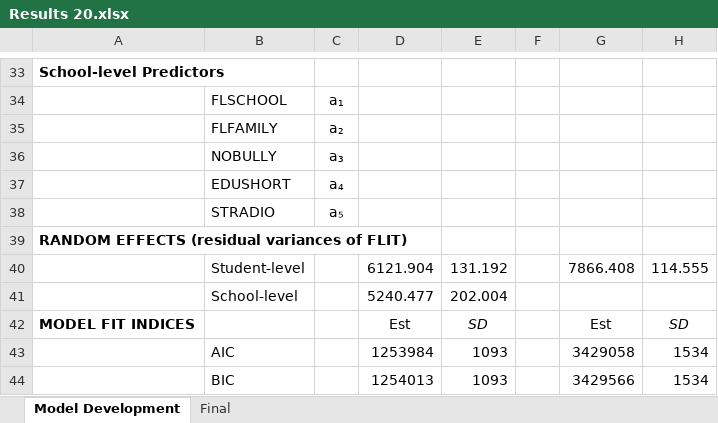
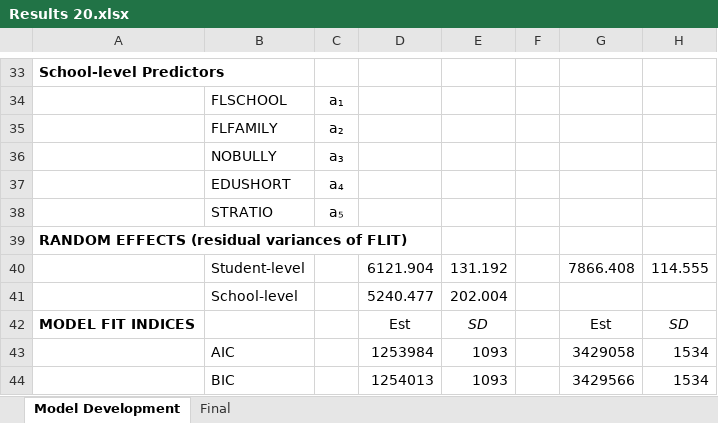
Before and after one commit to tonyctan/CEMO-master-thesis, an Excel workbook: Model building/Results 20.xlsx, sheet Model Development, drawn as a sheet; only a part is shown, gaps mark what is left out; values as stored, in another font and other column widths than the file's, no borders; the diff names each change by its address in the sheet, - before the commit and + after, or states it on an @@ line.

```diff
--- a/Model building/Results 20.xlsx (sheet Model Development)
+++ b/Model building/Results 20.xlsx (sheet Model Development)
-B38: STRADIO
+B38: STRATIO
```
Also changed, not shown: sheet Final, 10 other files.
